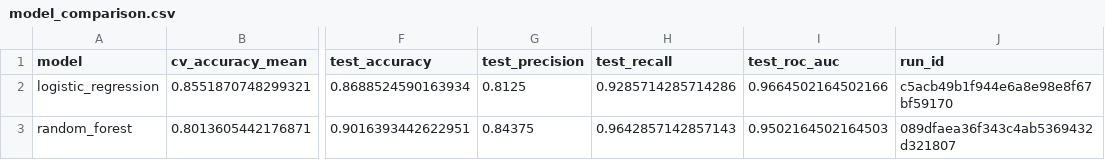
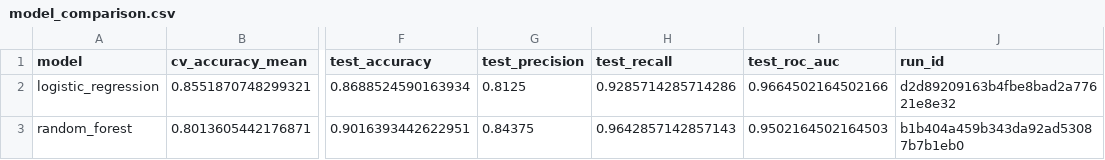
Before and after one commit to 2025ct05012-hub/mlops, a CSV file: artifacts/model_comparison.csv, drawn as a sheet; only a part is shown, gaps mark what is left out; the diff names each change by its address in the sheet, - before the commit and + after, or states it on an @@ line.

```diff
--- a/artifacts/model_comparison.csv
+++ b/artifacts/model_comparison.csv
-J2 (run_id): c5acb49b1f944e6a8e98e8f67bf59170
+J2 (run_id): d2d89209163b4fbe8bad2a77621e8e32
-J3 (run_id): 089dfaea36f343c4ab5369432d321807
+J3 (run_id): b1b404a459b343da92ad53087b7b1eb0
```
Also changed, not shown: 8 other files.
